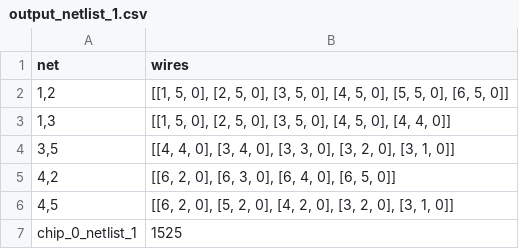
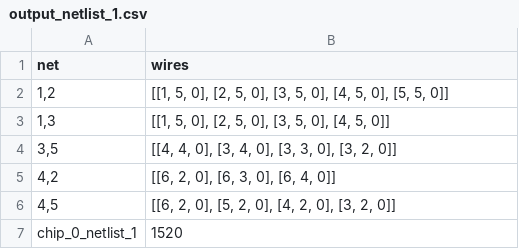
Before and after one commit to martijnreus/CircuitCrunchers, a CSV file: Code/output_netlist_1.csv, drawn as a sheet.

```diff
--- a/Code/output_netlist_1.csv
+++ b/Code/output_netlist_1.csv
@@ -1,7 +1,7 @@
 net,wires
-"1,2","[[1, 5, 0], [2, 5, 0], [3, 5, 0], [4, 5, 0], [5, 5, 0], [6, 5, 0]]"
-"1,3","[[1, 5, 0], [2, 5, 0], [3, 5, 0], [4, 5, 0], [4, 4, 0]]"
-"3,5","[[4, 4, 0], [3, 4, 0], [3, 3, 0], [3, 2, 0], [3, 1, 0]]"
-"4,2","[[6, 2, 0], [6, 3, 0], [6, 4, 0], [6, 5, 0]]"
-"4,5","[[6, 2, 0], [5, 2, 0], [4, 2, 0], [3, 2, 0], [3, 1, 0]]"
-chip_0_netlist_1,1525
+"1,2","[[1, 5, 0], [2, 5, 0], [3, 5, 0], [4, 5, 0], [5, 5, 0]]"
+"1,3","[[1, 5, 0], [2, 5, 0], [3, 5, 0], [4, 5, 0]]"
+"3,5","[[4, 4, 0], [3, 4, 0], [3, 3, 0], [3, 2, 0]]"
+"4,2","[[6, 2, 0], [6, 3, 0], [6, 4, 0]]"
+"4,5","[[6, 2, 0], [5, 2, 0], [4, 2, 0], [3, 2, 0]]"
+chip_0_netlist_1,1520
```
Also changed, not shown: Code/output_netlist_4.csv, 4 other files.
